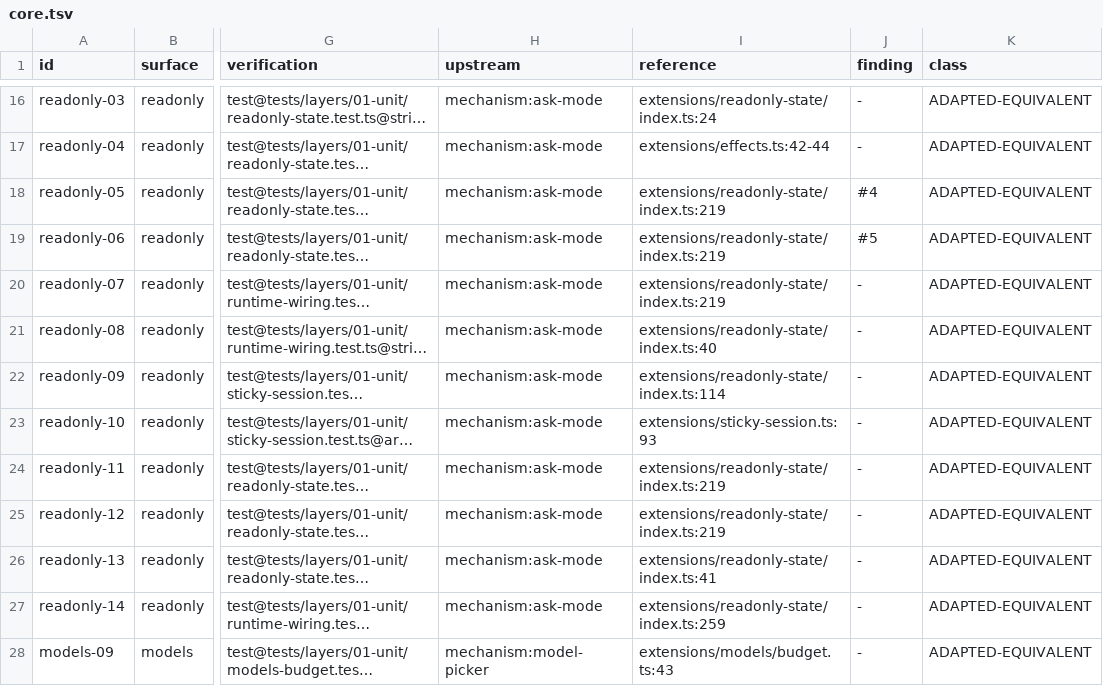
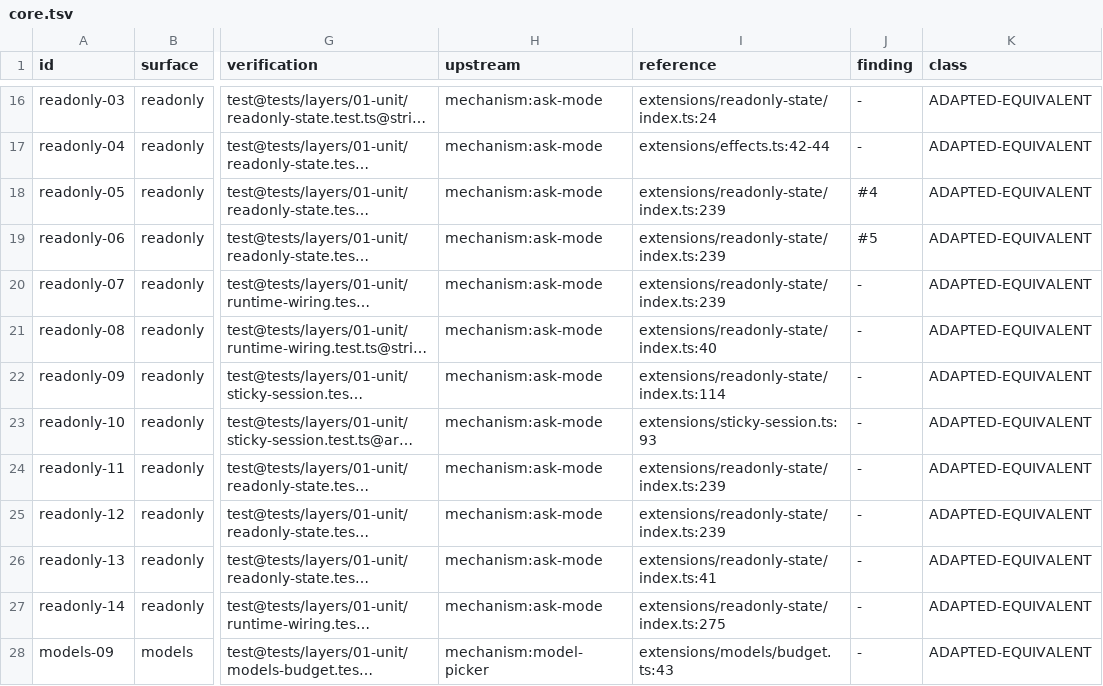
Before and after one commit to just-joshn/pi-pstack, a TSV file: spec/contracts/core.tsv, drawn as a sheet; only a part is shown, gaps mark what is left out; long unchanged cells end in …; the diff names each change by its address in the sheet, - before the commit and + after, or states it on an @@ line.

```diff
--- a/spec/contracts/core.tsv
+++ b/spec/contracts/core.tsv
-I18:I20 (reference): extensions/readonly-state/index.ts:219
+I18:I20 (reference): extensions/readonly-state/index.ts:239
-I24:I25 (reference): extensions/readonly-state/index.ts:219
+I24:I25 (reference): extensions/readonly-state/index.ts:239
-I27 (reference): extensions/readonly-state/index.ts:259
+I27 (reference): extensions/readonly-state/index.ts:275
```
Also changed, not shown: spec/contracts/subagents.tsv, 21 other files.
